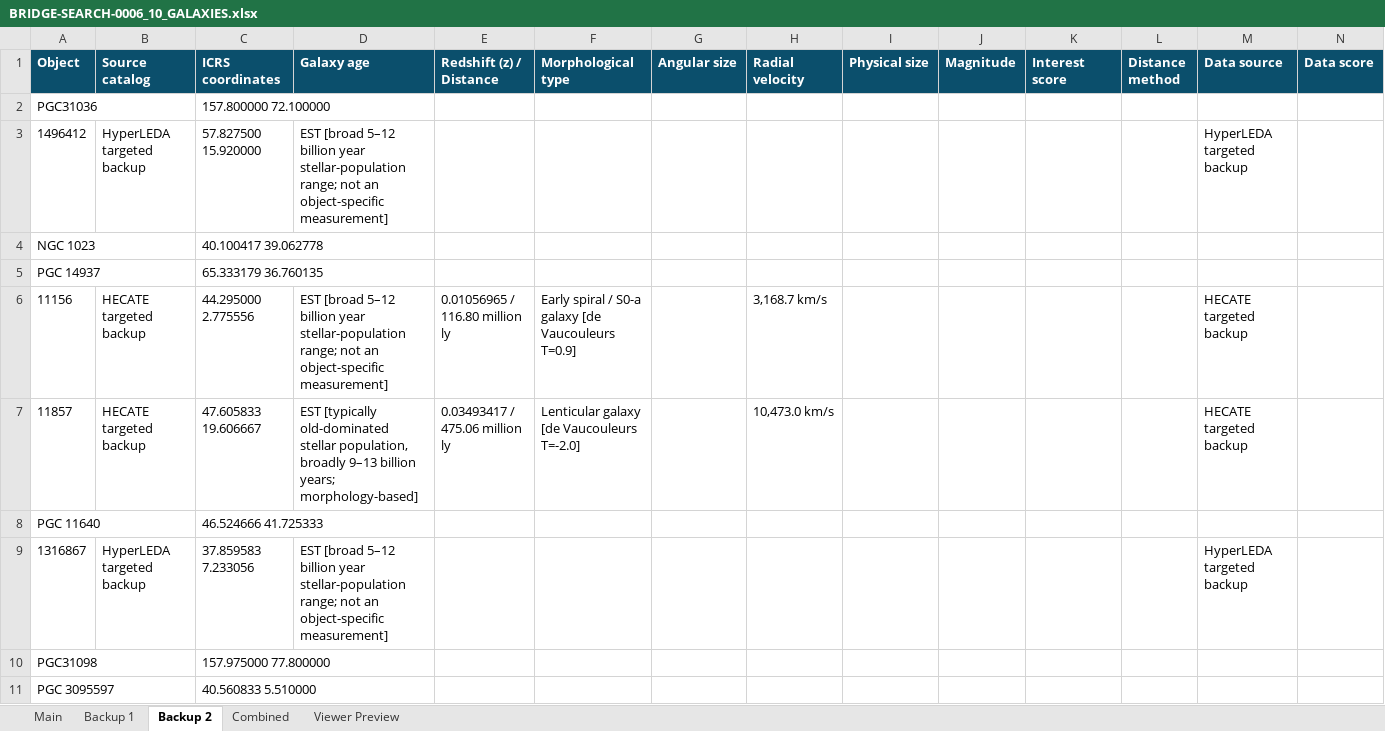
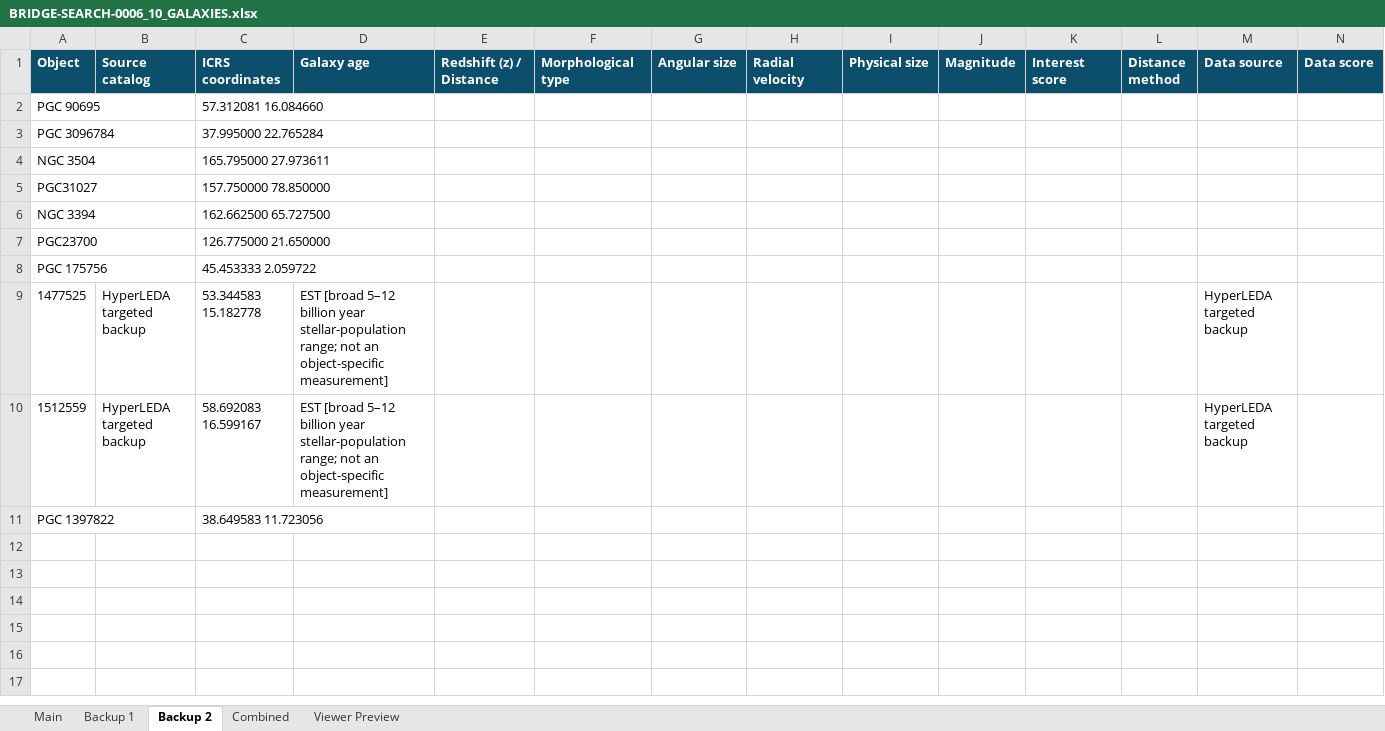
Before and after one commit to gear66me-ui/Galaxy_Viewer, an Excel workbook: bridge-search/BRIDGE-SEARCH-0006_10_GALAXIES.xlsx, sheet Backup 2, drawn as a sheet; values as stored, in another font and other column widths than the file's, no borders; removed rows and columns are numbered as before the commit, all else as after; the diff names each change by its address in the sheet, - before the commit and + after, or states it on an @@ line.

```diff
--- a/bridge-search/BRIDGE-SEARCH-0006_10_GALAXIES.xlsx (sheet Backup 2)
+++ b/bridge-search/BRIDGE-SEARCH-0006_10_GALAXIES.xlsx (sheet Backup 2)
-row 2: PGC31036 |  | 157.800000 72.100000
+row 2: PGC 90695 |  | 57.312081 16.084660
+row 3: PGC 3096784 |  | 37.995000 22.765284
+row 4: NGC 3504 |  | 165.795000 27.973611
+row 5: PGC31027 |  | 157.750000 78.850000
+row 6: NGC 3394 |  | 162.662500 65.727500
+row 7: PGC23700 |  | 126.775000 21.650000
+row 8: PGC 175756 |  | 45.453333 2.059722
-A9 (Object): 1496412
+A9 (Object): 1477525
-C9 (ICRS coordinates): 57.827500 15.920000
+C9 (ICRS coordinates): 53.344583 15.182778
-row 4: NGC 1023 |  | 40.100417 39.062778
-row 5: PGC 14937 |  | 65.333179 36.760135
-row 6: 11156 | HECATE targeted backup | 44.295000 2.775556 | EST [broad 5–12 billion year stellar-population range; not an object-specific measurement] | 0.01056965 / 116.80 million ly | Early spiral / S0-a galaxy [de Vaucouleurs T=0.9] |  | 3,168.7 km/s |  |  |  |  | HECATE targeted backup
-row 7: 11857 | HECATE targeted backup | 47.605833 19.606667 | EST [typically old-dominated stellar population, broadly 9–13 billion years; morphology-based] | 0.03493417 / 475.06 million ly | Lenticular galaxy [de Vaucouleurs T=-2.0] |  | 10,473.0 km/s |  |  |  |  | HECATE targeted backup
-row 8: PGC 11640 |  | 46.524666 41.725333
-A10 (Object): 1316867
+A10 (Object): 1512559
-C10 (ICRS coordinates): 37.859583 7.233056
+C10 (ICRS coordinates): 58.692083 16.599167
-row 10: PGC31098 |  | 157.975000 77.800000
-row 11: PGC 3095597 |  | 40.560833 5.510000
+row 11: PGC 1397822 |  | 38.649583 11.723056
```
Also changed, not shown: sheet Main, sheet Combined, sheet Viewer Preview, sheet Backup 1.
